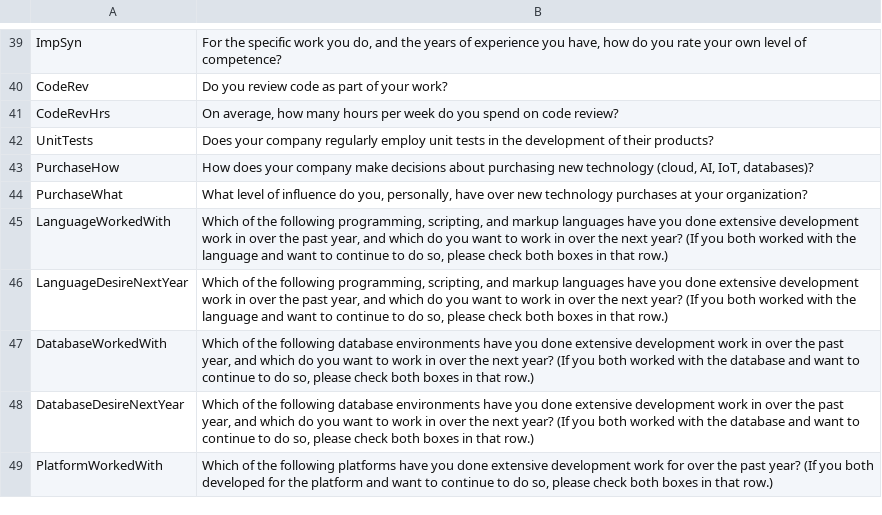
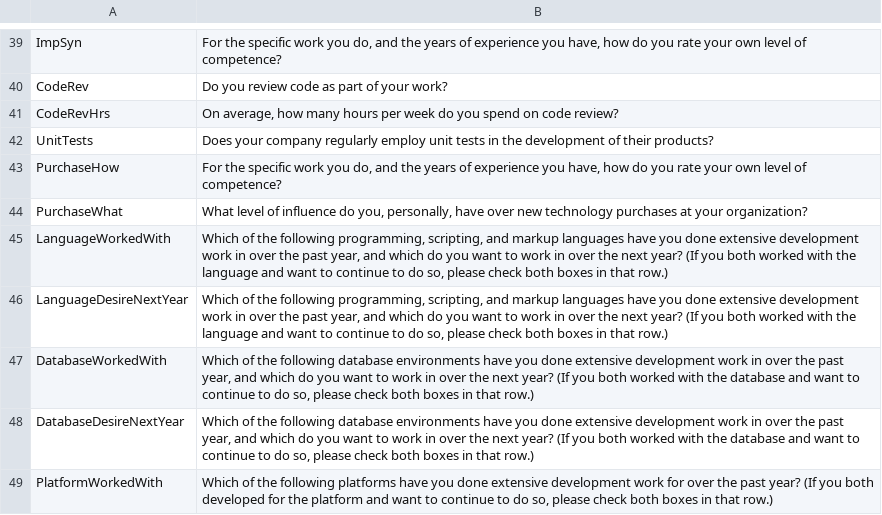
Before and after one commit to MarshEnterprises/Udacity_Project1, a CSV file: data/survey_results_schema.csv, drawn as a sheet; only a part is shown, gaps mark what is left out.

```diff
--- a/data/survey_results_schema.csv
+++ b/data/survey_results_schema.csv
@@ -42,3 +42,3 @@ CodeRevHrs,"On average, how many hours per week do you spend on code review?"
 UnitTests,Does your company regularly employ unit tests in the development of their products?
-PurchaseHow,"How does your company make decisions about purchasing new technology (cloud, AI, IoT, databases)?"
+PurchaseHow,"For the specific work you do, and the years of experience you have, how do you rate your own level of competence?"
 PurchaseWhat,"What level of influence do you, personally, have over new technology purchases at your organization?"
```
Also changed, not shown: 1 other file.
